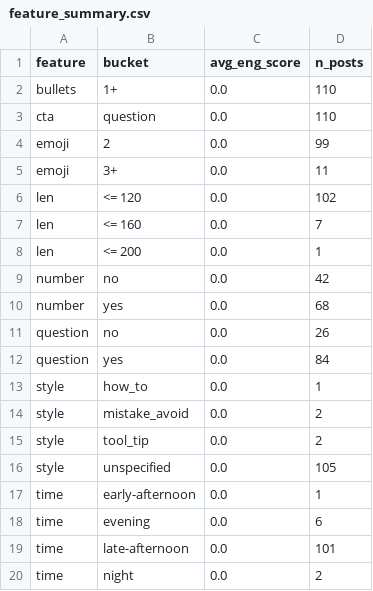
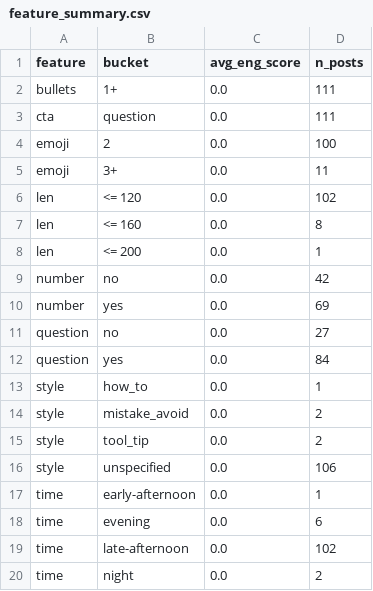
Before and after one commit to nikopastore/scalepilot-autopost, a CSV file: analytics/feature_summary.csv, drawn as a sheet.

```diff
--- a/analytics/feature_summary.csv
+++ b/analytics/feature_summary.csv
@@ -1,12 +1,12 @@
 feature,bucket,avg_eng_score,n_posts
-bullets,1+,0.0,110
-cta,question,0.0,110
-emoji,2,0.0,99
+bullets,1+,0.0,111
+cta,question,0.0,111
+emoji,2,0.0,100
 emoji,3+,0.0,11
 len,<= 120,0.0,102
-len,<= 160,0.0,7
+len,<= 160,0.0,8
 len,<= 200,0.0,1
 number,no,0.0,42
-number,yes,0.0,68
-question,no,0.0,26
+number,yes,0.0,69
+question,no,0.0,27
 question,yes,0.0,84
@@ -15,6 +15,6 @@ style,mistake_avoid,0.0,2
 style,tool_tip,0.0,2
-style,unspecified,0.0,105
+style,unspecified,0.0,106
 time,early-afternoon,0.0,1
 time,evening,0.0,6
-time,late-afternoon,0.0,101
+time,late-afternoon,0.0,102
 time,night,0.0,2
```
Also changed, not shown: analytics/posts_features.csv, 2 other files.
